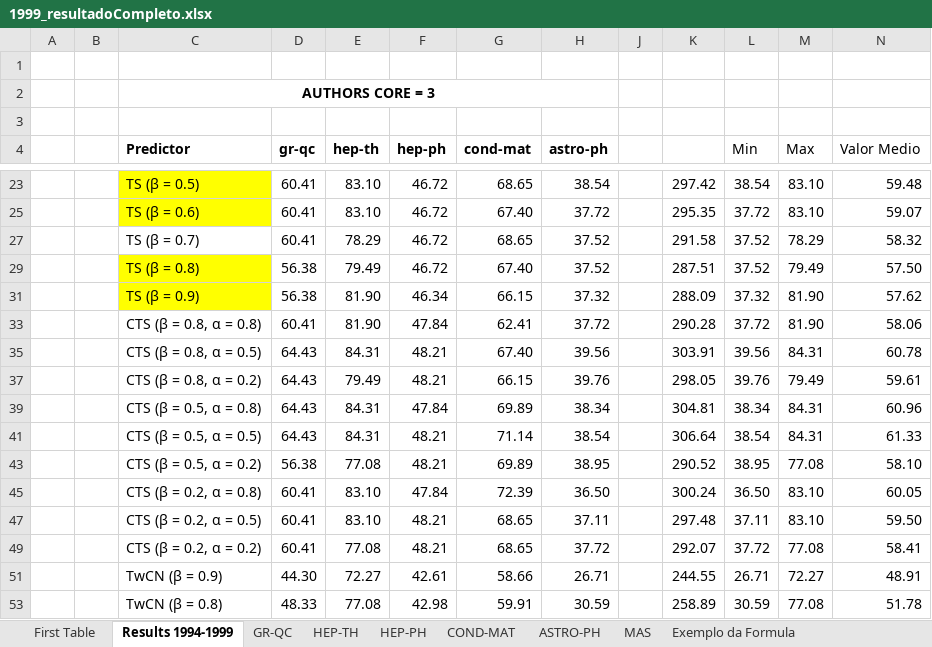
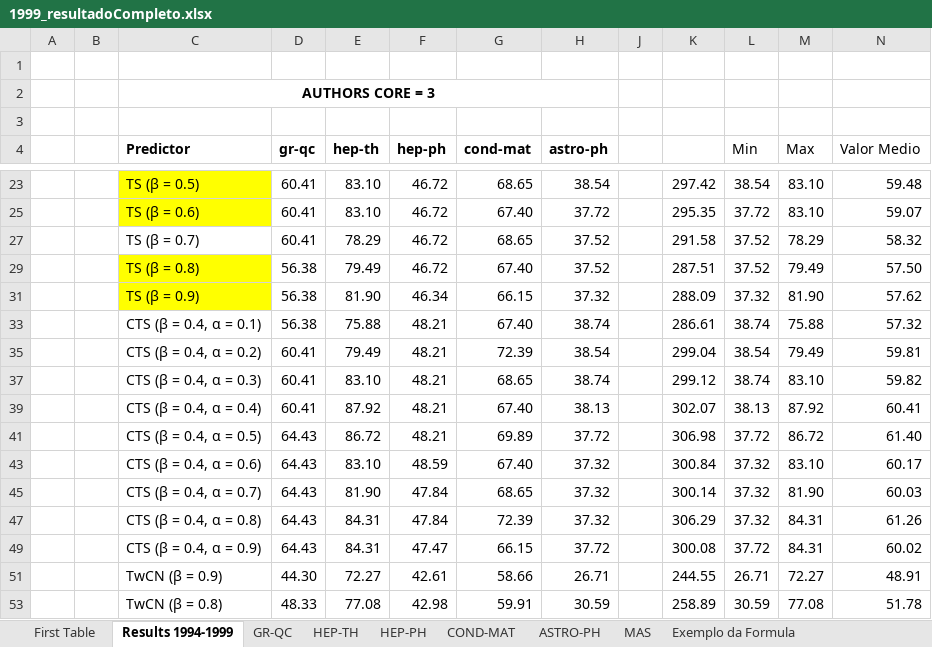
Before and after one commit to cptullio/Predicao-de-Links, an Excel workbook: PredLig/src/Documentation/Resultados/1999_resultadoCompleto.xlsx, sheet Results 1994-1999, drawn as a sheet; only a part is shown, gaps mark what is left out; values as stored, in another font and other column widths than the file's, no borders; charts and pictures not drawn; removed rows and columns are numbered as before the commit, all else as after; the diff names each change by its address in the sheet, - before the commit and + after, or states it on an @@ line.

```diff
--- a/PredLig/src/Documentation/Resultados/1999_resultadoCompleto.xlsx (sheet Results 1994-1999)
+++ b/PredLig/src/Documentation/Resultados/1999_resultadoCompleto.xlsx (sheet Results 1994-1999)
-row 33:  |  | CTS (β = 0.8, α = 0.8) | 60.41 | 81.90 | 47.84 | 62.41 | 37.72 |  | 290.28 | 37.72 | 81.90 | 58.06
-row 35:  |  | CTS (β = 0.8, α = 0.5) | 64.43 | 84.31 | 48.21 | 67.40 | 39.56 |  | 303.91 | 39.56 | 84.31 | 60.78
-row 37:  |  | CTS (β = 0.8, α = 0.2) | 64.43 | 79.49 | 48.21 | 66.15 | 39.76 |  | 298.05 | 39.76 | 79.49 | 59.61
-row 39:  |  | CTS (β = 0.5, α = 0.8) | 64.43 | 84.31 | 47.84 | 69.89 | 38.34 |  | 304.81 | 38.34 | 84.31 | 60.96
-row 41:  |  | CTS (β = 0.5, α = 0.5) | 64.43 | 84.31 | 48.21 | 71.14 | 38.54 |  | 306.64 | 38.54 | 84.31 | 61.33
-row 43:  |  | CTS (β = 0.5, α = 0.2) | 56.38 | 77.08 | 48.21 | 69.89 | 38.95 |  | 290.52 | 38.95 | 77.08 | 58.10
-row 45:  |  | CTS (β = 0.2, α = 0.8) | 60.41 | 83.10 | 47.84 | 72.39 | 36.50 |  | 300.24 | 36.50 | 83.10 | 60.05
+row 33:  |  | CTS (β = 0.4, α = 0.1) | 56.38 | 75.88 | 48.21 | 67.40 | 38.74 |  | 286.61 | 38.74 | 75.88 | 57.32
+row 35:  |  | CTS (β = 0.4, α = 0.2) | 60.41 | 79.49 | 48.21 | 72.39 | 38.54 |  | 299.04 | 38.54 | 79.49 | 59.81
-C37 (Predictor): CTS (β = 0.2, α = 0.5)
+C37 (Predictor): CTS (β = 0.4, α = 0.3)
-H37 (astro-ph): 37.11
+H37 (astro-ph): 38.74
-K37: 297.48
+K37: 299.12
-L37 (Min): 37.11
+L37 (Min): 38.74
-N37 (Valor Medio): 59.50
+N37 (Valor Medio): 59.82
-row 49:  |  | CTS (β = 0.2, α = 0.2) | 60.41 | 77.08 | 48.21 | 68.65 | 37.72 |  | 292.07 | 37.72 | 77.08 | 58.41
+row 39:  |  | CTS (β = 0.4, α = 0.4) | 60.41 | 87.92 | 48.21 | 67.40 | 38.13 |  | 302.07 | 38.13 | 87.92 | 60.41
+row 41:  |  | CTS (β = 0.4, α = 0.5) | 64.43 | 86.72 | 48.21 | 69.89 | 37.72 |  | 306.98 | 37.72 | 86.72 | 61.40
+row 43:  |  | CTS (β = 0.4, α = 0.6) | 64.43 | 83.10 | 48.59 | 67.40 | 37.32 |  | 300.84 | 37.32 | 83.10 | 60.17
+row 45:  |  | CTS (β = 0.4, α = 0.7) | 64.43 | 81.90 | 47.84 | 68.65 | 37.32 |  | 300.14 | 37.32 | 81.90 | 60.03
+row 47:  |  | CTS (β = 0.4, α = 0.8) | 64.43 | 84.31 | 47.84 | 72.39 | 37.32 |  | 306.29 | 37.32 | 84.31 | 61.26
+row 49:  |  | CTS (β = 0.4, α = 0.9) | 64.43 | 84.31 | 47.47 | 66.15 | 37.72 |  | 300.08 | 37.72 | 84.31 | 60.02
```
Also changed, not shown: formulas that keep their value, hidden cells, charts or pictures, PredLig/src/Documentation/Resultados/2005_resultadoCompleto.xlsx, 19 other files.
